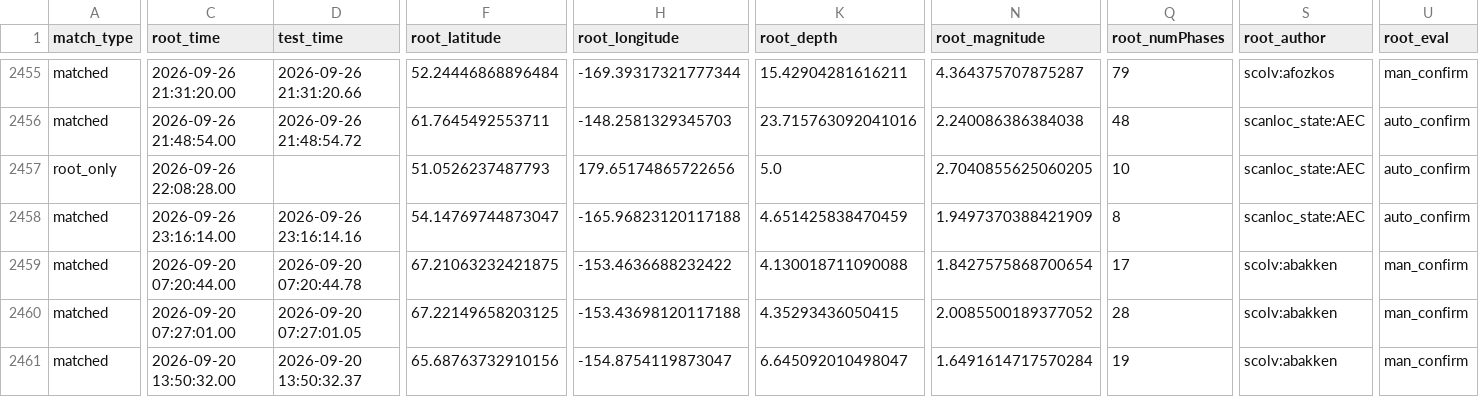
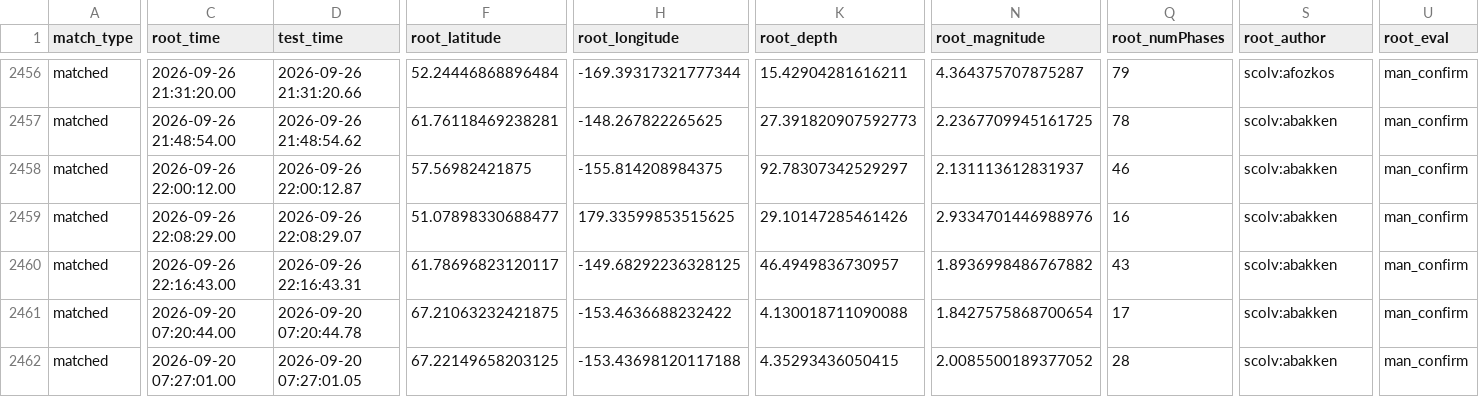
Before and after one commit to mewest/system_comparisons, a CSV file: output/2026-09-02_2026-10-02/aec-to-usgs-data.csv, drawn as a sheet; only a part is shown, gaps mark what is left out; the shorter side is filled out with more unchanged rows; removed rows and columns are numbered as before the commit, all else as after; rows hold the shown columns only; the diff covers the shown part only; the diff names each change by its address in the sheet, - before the commit and + after, or states it on an @@ line.

Commit message:
Web page: single system toggle, interactive map, linked selection across plots, 15-min latency cutoff, new reference lines, link format; PNG axis to match; rerun 2026-09-02..10-02

```diff
--- a/output/2026-09-02_2026-10-02/aec-to-usgs-data.csv
+++ b/output/2026-09-02_2026-10-02/aec-to-usgs-data.csv
-D2457 (test_time): 2026-09-26 21:48:54.72
+D2457 (test_time): 2026-09-26 21:48:54.62
-F2457 (root_latitude): 61.7645492553711
+F2457 (root_latitude): 61.76118469238281
-H2457 (root_longitude): -148.2581329345703
+H2457 (root_longitude): -148.267822265625
-K2457 (root_depth): 23.715763092041016
+K2457 (root_depth): 27.391820907592773
-N2457 (root_magnitude): 2.240086386384038
+N2457 (root_magnitude): 2.2367709945161725
-Q2457 (root_numPhases): 48
+Q2457 (root_numPhases): 78
-S2457 (root_author): scanloc_state:AEC
+S2457 (root_author): scolv:abakken
-U2457 (root_eval): auto_confirm
+U2457 (root_eval): man_confirm
-row 2457: root_only | 2026-09-26 22:08:28.00 |  | 51.0526237487793 | 179.65174865722656 | 5.0 | 2.7040855625060205 | 10 | scanloc_state:AEC | auto_confirm
-row 2458: matched | 2026-09-26 23:16:14.00 | 2026-09-26 23:16:14.16 | 54.14769744873047 | -165.96823120117188 | 4.651425838470459 | 1.9497370388421909 | 8 | scanloc_state:AEC | auto_confirm
+row 2458: matched | 2026-09-26 22:00:12.00 | 2026-09-26 22:00:12.87 | 57.56982421875 | -155.814208984375 | 92.78307342529297 | 2.131113612831937 | 46 | scolv:abakken | man_confirm
+row 2459: matched | 2026-09-26 22:08:29.00 | 2026-09-26 22:08:29.07 | 51.07898330688477 | 179.33599853515625 | 29.10147285461426 | 2.9334701446988976 | 16 | scolv:abakken | man_confirm
+row 2460: matched | 2026-09-26 22:16:43.00 | 2026-09-26 22:16:43.31 | 61.78696823120117 | -149.68292236328125 | 46.4949836730957 | 1.8936998486767882 | 43 | scolv:abakken | man_confirm
```
Also changed, not shown: 1 added row and 46 edited cells elsewhere in this file, output/2026-09-02_2026-10-02/systems_stats.csv, 19 other files.
